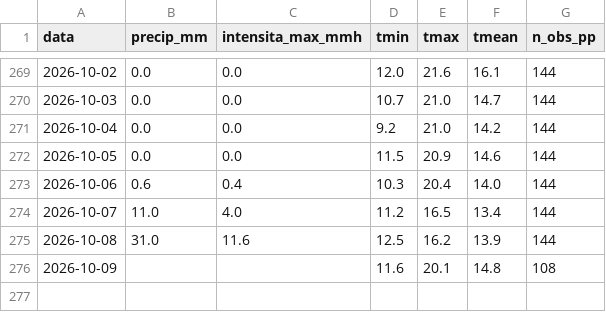
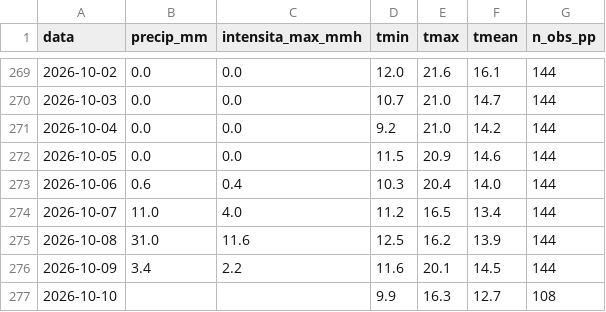
Before and after one commit to EbbeneTriglav/dati_idro, a CSV file: dati/Cornalita_arpa_giornaliero.csv, drawn as a sheet; only a part is shown, gaps mark what is left out.

```diff
--- a/dati/Cornalita_arpa_giornaliero.csv
+++ b/dati/Cornalita_arpa_giornaliero.csv
@@ -275,2 +275,3 @@ data;precip_mm;intensita_max_mmh;tmin;tmax;tmean;n_obs_pp
 2026-10-08;31.0;11.6;12.5;16.2;13.9;144
-2026-10-09;;;11.6;20.1;14.8;108
+2026-10-09;3.4;2.2;11.6;20.1;14.5;144
+2026-10-10;;;9.9;16.3;12.7;108
```
